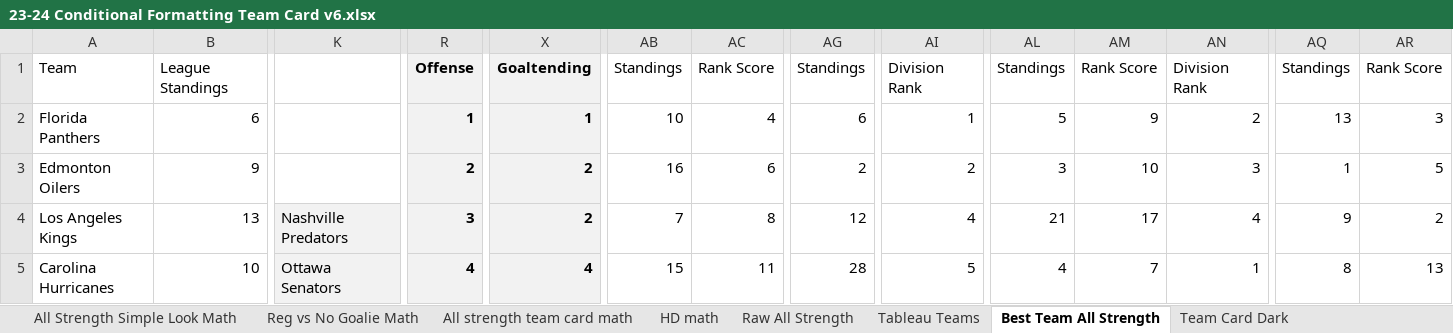
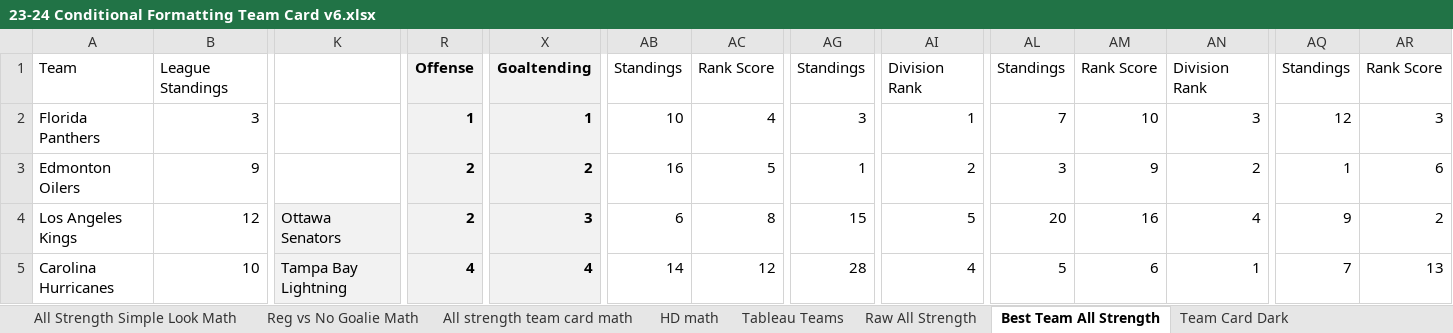
Before and after one commit to hatch47/DataAnalystProjects, an Excel workbook: 2023-24 Conditional Formatting Cards/23-24 Conditional Formatting Team Card v6.xlsx, sheet Best Team All Strength, drawn as a sheet; only a part is shown, gaps mark what is left out; values as stored, in another font and other column widths than the file's, no borders; conditional formats not drawn; the diff covers the shown part only; the diff names each change by its address in the sheet, - before the commit and + after, or states it on an @@ line.

Commit message:
Cards and Tableau Update

```diff
--- a/2023-24 Conditional Formatting Cards/23-24 Conditional Formatting Team Card v6.xlsx (sheet Best Team All Strength)
+++ b/2023-24 Conditional Formatting Cards/23-24 Conditional Formatting Team Card v6.xlsx (sheet Best Team All Strength)
@@ sheet tab order changed: All Strength Simple Look Math | Reg vs No Goalie Math | All strength team card math | HD math | Tableau Teams | Raw All Strength | Best Team All Strength | Team Card Dark @@
-B2: 6
+B2: 3
-AG2: 6
+AG2: 3
-AL2: 5
+AL2: 7
-AM2: 9
+AM2: 10
-AN2: 2
+AN2: 3
-AQ2: 13
+AQ2: 12
-AC3: 6
+AC3: 5
-AG3: 2
+AG3: 1
-AM3: 10
+AM3: 9
-AN3: 3
+AN3: 2
-AR3: 5
+AR3: 6
-B4: 13
+B4: 12
-K4: Nashville Predators
+K4: Ottawa Senators
-R4: 3
+R4: 2
-X4: 2
+X4: 3
-AB4: 7
+AB4: 6
-AG4: 12
+AG4: 15
-AI4: 4
+AI4: 5
-AL4: 21
+AL4: 20
-AM4: 17
+AM4: 16
-K5: Ottawa Senators
+K5: Tampa Bay Lightning
-AB5: 15
+AB5: 14
-AC5: 11
+AC5: 12
-AI5: 5
+AI5: 4
-AL5: 4
+AL5: 5
-AM5: 7
+AM5: 6
-AQ5: 8
+AQ5: 7
```
Also changed, not shown: 10 added rows, 10 removed rows and 171 edited cells elsewhere in this sheet, sheet Raw All Strength, sheet All strength team card math, sheet Reg vs No Goalie, sheet All Strength Simple Look Math, sheet HD Best Team List, sheet Reg vs No Goalie Math, 6 more sheets, formulas that keep their value, 1 other file.
